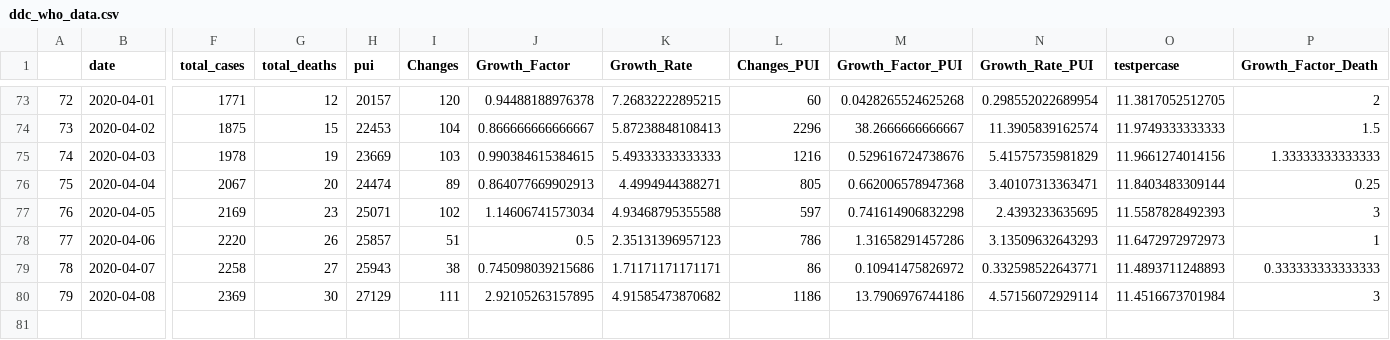
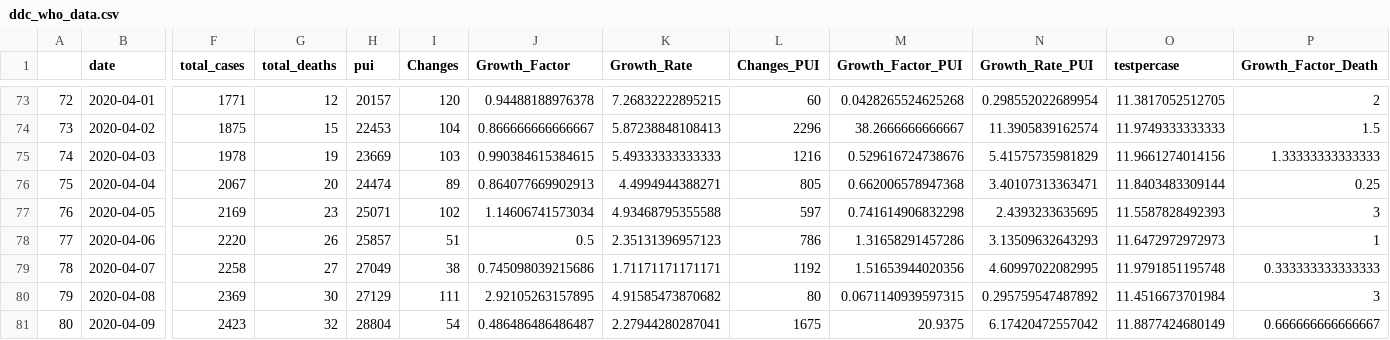
Before and after one commit to PaulApivat/covid, a CSV file: shiny/ddc_who_data.csv, drawn as a sheet; only a part is shown, gaps mark what is left out; rows hold the shown columns only; the diff names each change by its address in the sheet, - before the commit and + after, or states it on an @@ line.

```diff
--- a/shiny/ddc_who_data.csv
+++ b/shiny/ddc_who_data.csv
-H79 (pui): 25943
+H79 (pui): 27049
-L79 (Changes_PUI): 86
+L79 (Changes_PUI): 1192
-M79 (Growth_Factor_PUI): 0.10941475826972
+M79 (Growth_Factor_PUI): 1.51653944020356
-N79 (Growth_Rate_PUI): 0.332598522643771
+N79 (Growth_Rate_PUI): 4.60997022082995
-O79 (testpercase): 11.4893711248893
+O79 (testpercase): 11.9791851195748
-L80 (Changes_PUI): 1186
+L80 (Changes_PUI): 80
-M80 (Growth_Factor_PUI): 13.7906976744186
+M80 (Growth_Factor_PUI): 0.0671140939597315
-N80 (Growth_Rate_PUI): 4.57156072929114
+N80 (Growth_Rate_PUI): 0.295759547487892
+row 81: 80 | 2020-04-09 | 2423 | 32 | 28804 | 54 | 0.486486486486487 | 2.27944280287041 | 1675 | 20.9375 | 6.17420472557042 | 11.8877424680149 | 0.666666666666667
```
Also changed, not shown: 1 other file.
